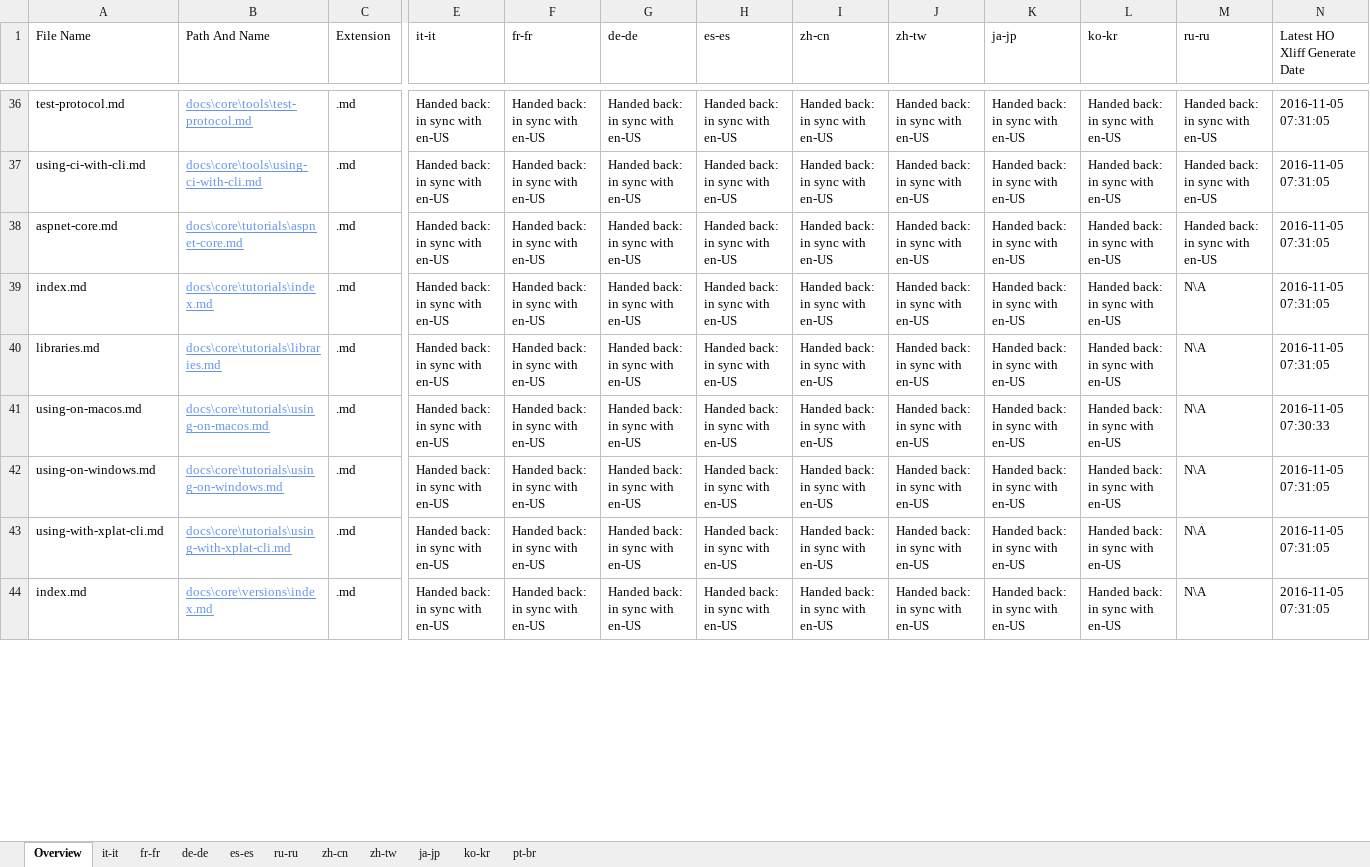
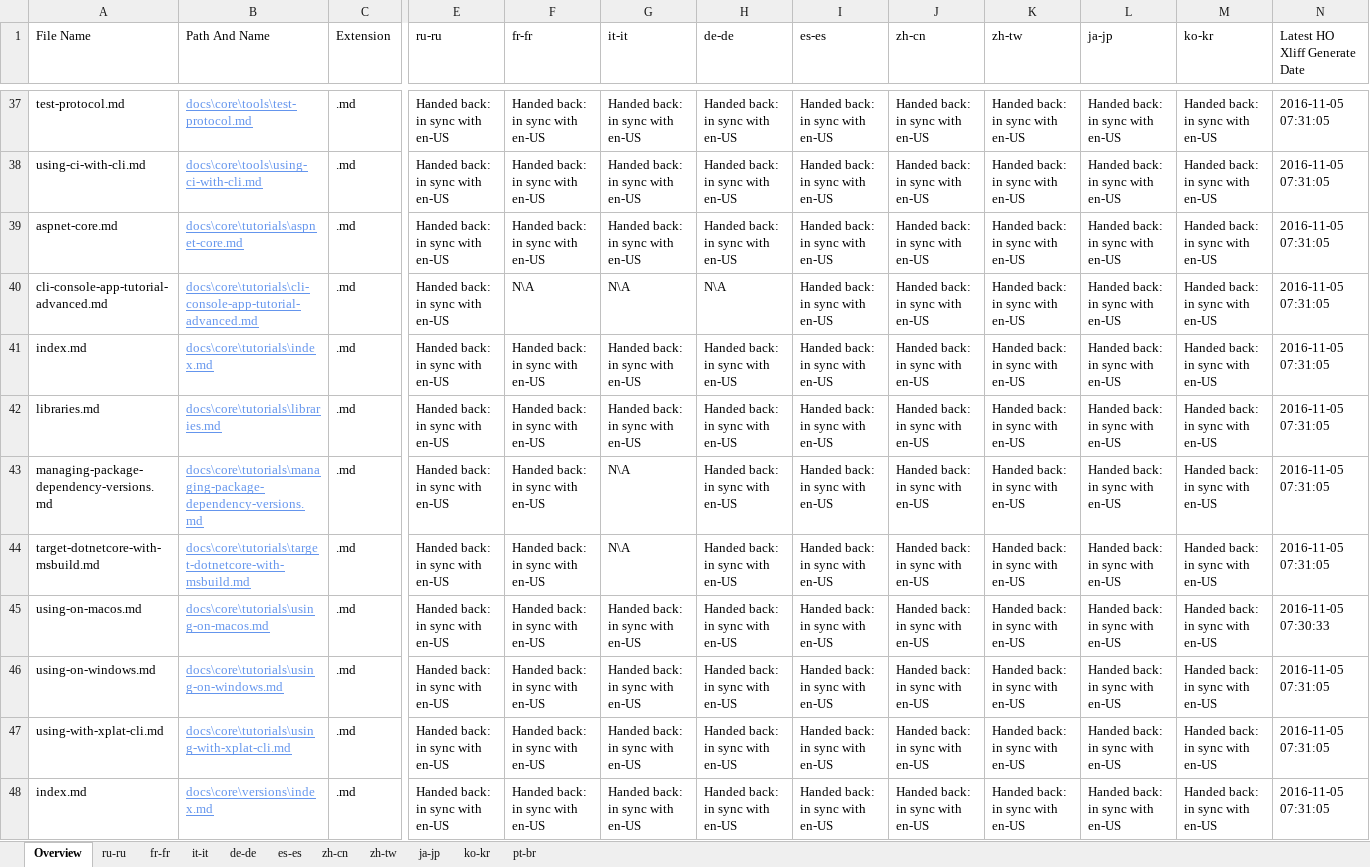
Before and after one commit to openpublishoperation/docs.handback, an Excel workbook: ol-handback/dotnet/docs/master/handback-status.xlsx, sheet Overview, drawn as a sheet; only a part is shown, gaps mark what is left out; values as stored, in another font and other column widths than the file's, no borders; table styles not drawn; removed rows and columns are numbered as before the commit, all else as after; rows hold the shown columns only; the diff covers the shown part only; the diff names each change by its address in the sheet, - before the commit and + after, or states it on an @@ line.

```diff
--- a/ol-handback/dotnet/docs/master/handback-status.xlsx (sheet Overview)
+++ b/ol-handback/dotnet/docs/master/handback-status.xlsx (sheet Overview)
@@ sheet tab order changed: Overview | ru-ru | fr-fr | it-it | de-de | es-es | zh-cn | zh-tw | ja-jp | ko-kr | pt-br @@
+column G (it-it), rows 37-39: all Handed back: in sync with en-US; rows 41-42: Handed back: in sync with en-US | Handed back: in sync with en-US; rows 45-48: all Handed back: in sync with en-US
-column M (ru-ru), rows 36-44: Handed back: in sync with en-US | Handed back: in sync with en-US | Handed back: in sync with en-US | N\A | N\A | N\A | N\A | N\A | N\A
-E1: it-it
+E1: ru-ru
+row 40: cli-console-app-tutorial-advanced.md | docs\core\tutorials\cli-console-app-tutorial-advanced.md | .md | Handed back: in sync with en-US | N\A | N\A | N\A | Handed back: in sync with en-US | Handed back: in sync with en-US | Handed back: in sync with en-US | Handed back: in sync with en-US | Handed back: in sync with en-US | 2016-11-05 07:31:05
+row 43: managing-package-dependency-versions.md | docs\core\tutorials\managing-package-dependency-versions.md | .md | Handed back: in sync with en-US | Handed back: in sync with en-US | N\A | Handed back: in sync with en-US | Handed back: in sync with en-US | Handed back: in sync with en-US | Handed back: in sync with en-US | Handed back: in sync with en-US | Handed back: in sync with en-US | 2016-11-05 07:31:05
+row 44: target-dotnetcore-with-msbuild.md | docs\core\tutorials\target-dotnetcore-with-msbuild.md | .md | Handed back: in sync with en-US | Handed back: in sync with en-US | N\A | Handed back: in sync with en-US | Handed back: in sync with en-US | Handed back: in sync with en-US | Handed back: in sync with en-US | Handed back: in sync with en-US | Handed back: in sync with en-US | 2016-11-05 07:31:05
```
Also changed, not shown: 2 added rows, 5 removed rows and 3 edited cells elsewhere in this sheet, sheet ru-ru, ol-handback/dotnet/docs/master/localization-status.xlsx.
